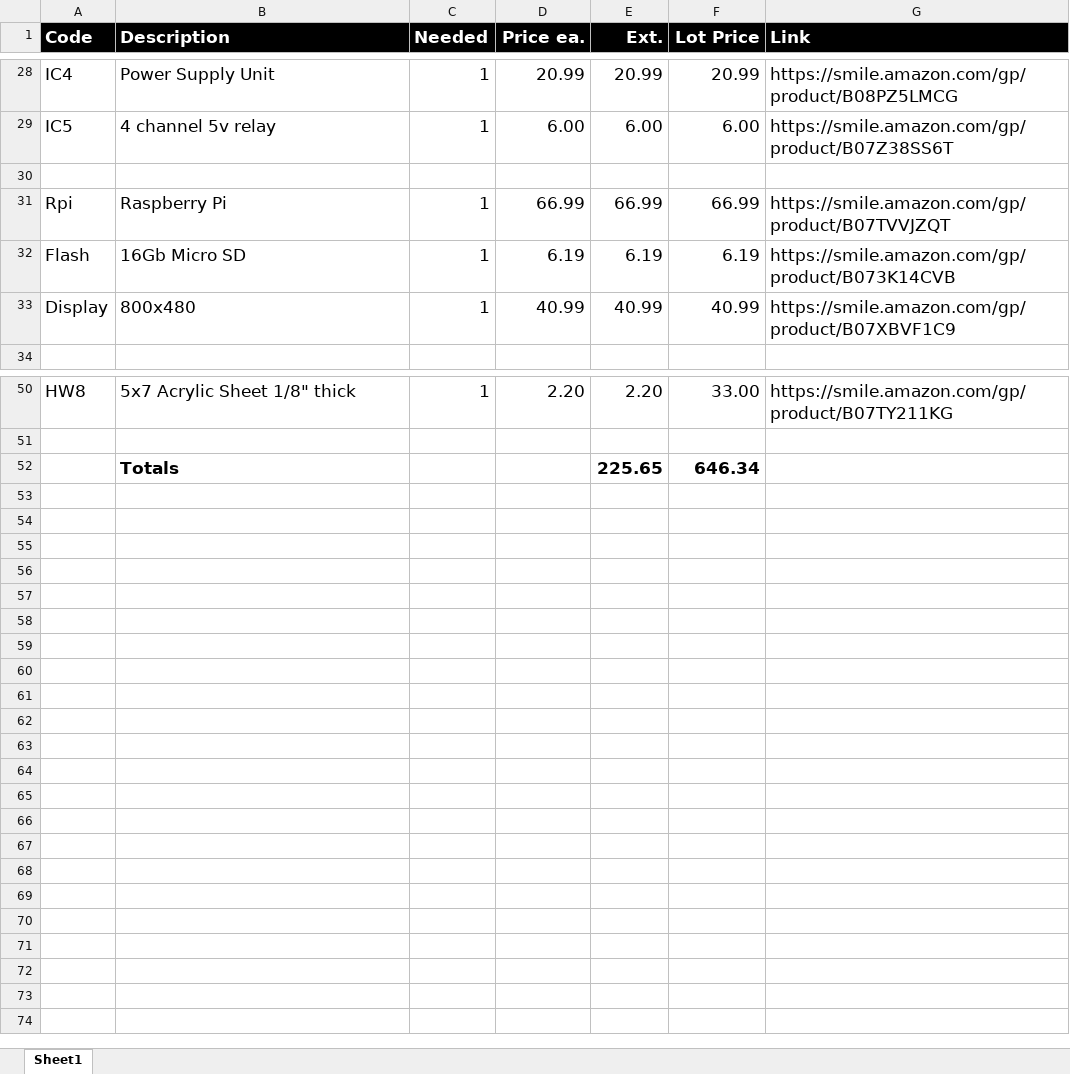
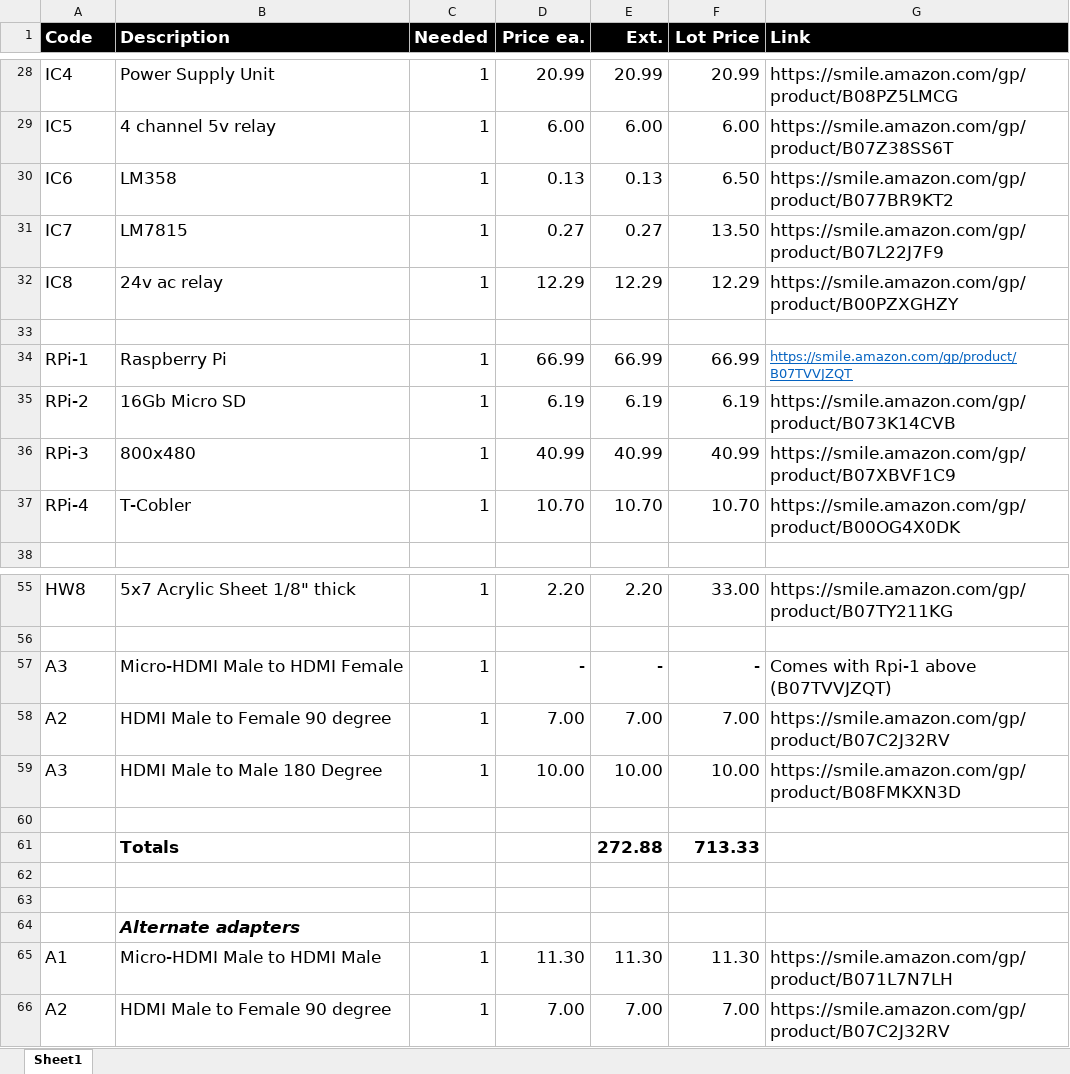
Before and after one commit to wryan67/rotor, an Excel workbook: readme/parts list.xlsx, sheet Sheet1, drawn as a sheet; only a part is shown, gaps mark what is left out; values as stored, in another font and other column widths than the file's, no borders; addresses are those after the commit; the diff covers the shown part only; the diff names each change by its address in the sheet, - before the commit and + after, or states it on an @@ line.

Commit message:
parts-list

```diff
--- a/readme/parts list.xlsx (sheet Sheet1)
+++ b/readme/parts list.xlsx (sheet Sheet1)
+row 30: IC6 | LM358 | 1 | 0.13 | 0.13 | 6.50 | https://smile.amazon.com/gp/product/B077BR9KT2
+row 31: IC7 | LM7815 | 1 | 0.27 | 0.27 | 13.50 | https://smile.amazon.com/gp/product/B07L22J7F9
+row 32: IC8 | 24v ac relay | 1 | 12.29 | 12.29 | 12.29 | https://smile.amazon.com/gp/product/B00PZXGHZY
-A34 (Code): Rpi
+A34 (Code): RPi-1
@@ G34 underline: off → on, text colour: black → #0563C1, text size: smaller @@
-A35 (Code): Flash
+A35 (Code): RPi-2
-A36 (Code): Display
+A36 (Code): RPi-3
+row 37: RPi-4 | T-Cobler | 1 | 10.70 | 10.70 | 10.70 | https://smile.amazon.com/gp/product/B00OG4X0DK
+row 57: A3 | Micro-HDMI Male to HDMI Female | 1 | - | - | - | Comes with Rpi-1 above (B07TVVJZQT)
+row 58: A2 | HDMI Male to Female 90 degree | 1 | 7.00 | 7.00 | 7.00 | https://smile.amazon.com/gp/product/B07C2J32RV
+row 59: A3 | HDMI Male to Male 180 Degree | 1 | 10.00 | 10.00 | 10.00 | https://smile.amazon.com/gp/product/B08FMKXN3D
-row 60:  | Totals |  |  | 225.65 | 646.34
+row 60: (empty)
+row 61:  | Totals |  |  | 272.88 | 713.33
+row 62: (empty)
+row 63: (empty)
+row 64:  | Alternate adapters
+row 65: A1 | Micro-HDMI Male to HDMI Male | 1 | 11.30 | 11.30 | 11.30 | https://smile.amazon.com/gp/product/B071L7N7LH
+row 66: A2 | HDMI Male to Female 90 degree | 1 | 7.00 | 7.00 | 7.00 | https://smile.amazon.com/gp/product/B07C2J32RV
```
Also changed, not shown: 1 added row and 4 edited cells elsewhere in this sheet, formulas that keep their value.
